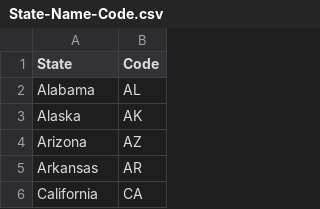
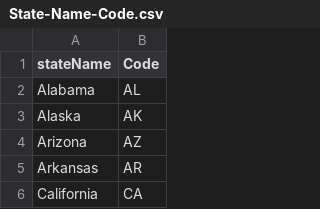
Before and after one commit to AlisonDoucette/Files, a CSV file: State-Name-Code.csv, drawn as a sheet; only a part is shown.

Commit message:
Update State-Name-Code.csv

```diff
--- a/State-Name-Code.csv
+++ b/State-Name-Code.csv
@@ -1,2 +1,2 @@
-State,Code
+stateName,Code
 Alabama,AL
```
